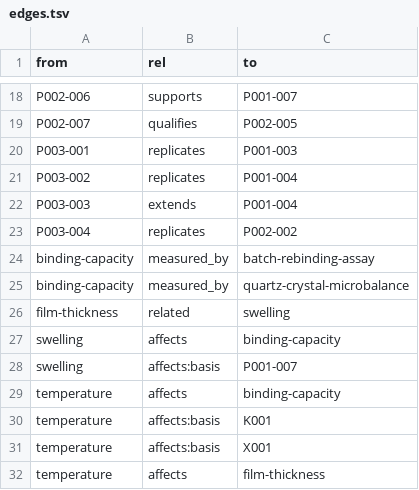
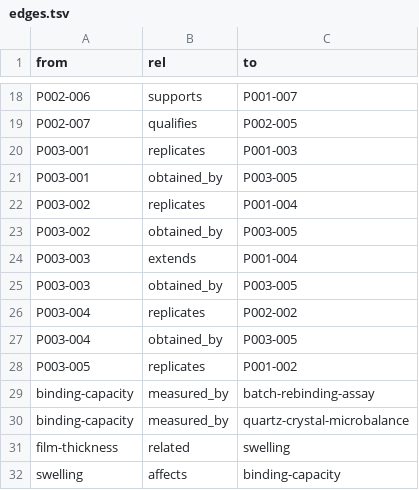
Before and after one commit to tcpearce/brain-mesh, a TSV file: demo-vault/index/edges.tsv, drawn as a sheet; only a part is shown, gaps mark what is left out; the shorter side is filled out with more unchanged rows; the diff names each change by its address in the sheet, - before the commit and + after, or states it on an @@ line.

```diff
--- a/demo-vault/index/edges.tsv
+++ b/demo-vault/index/edges.tsv
+row 21: P003-001 | obtained_by | P003-005
+row 23: P003-002 | obtained_by | P003-005
+row 25: P003-003 | obtained_by | P003-005
+row 27: P003-004 | obtained_by | P003-005
+row 28: P003-005 | replicates | P001-002
```
Also changed, not shown: demo-vault/index/cards.tsv, demo-vault/index/coverage.tsv, 32 other files.
